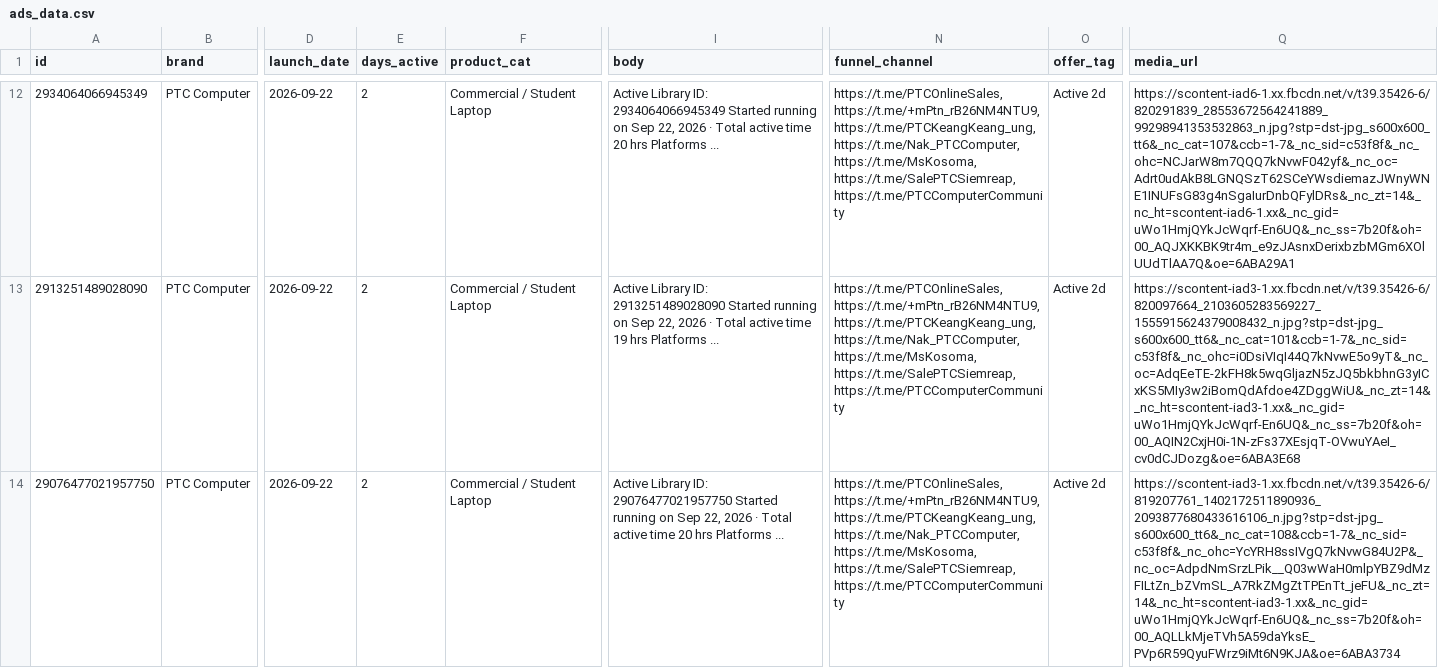
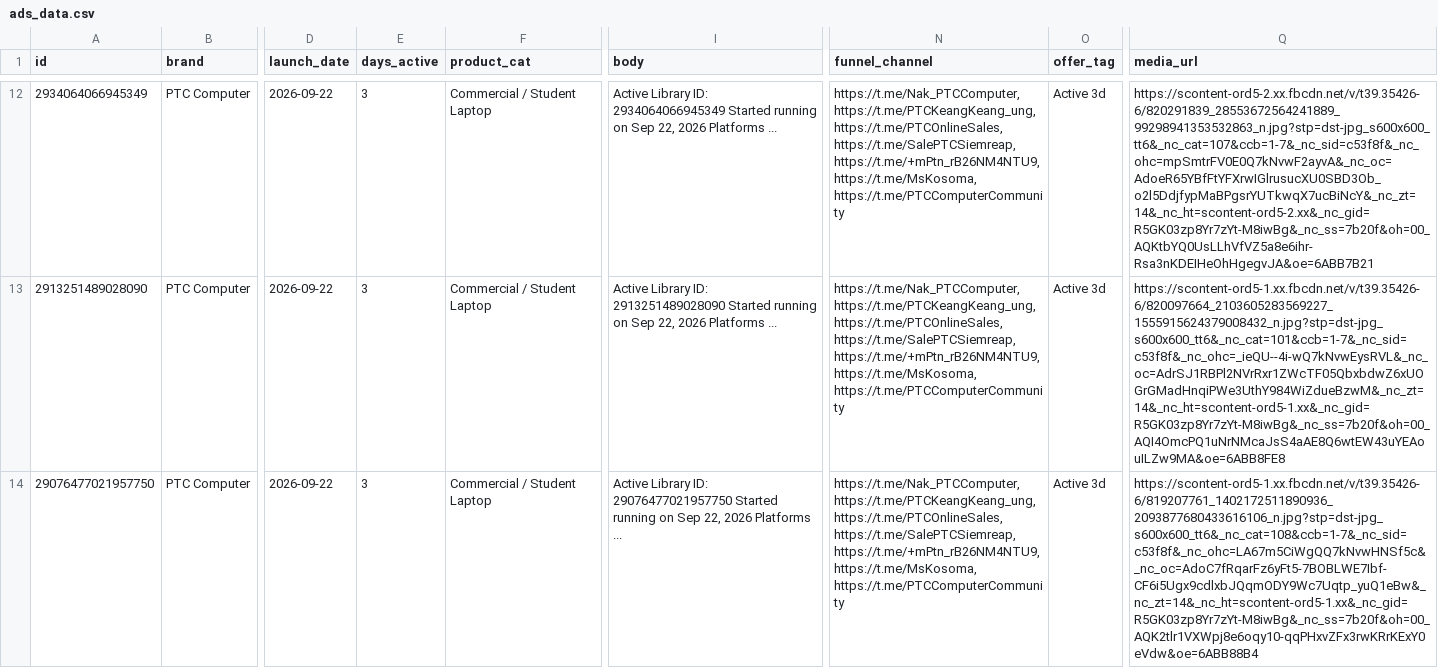
Before and after one commit to KiraDontPlay/Daily-Competitor-Intel-Scraper-2.0, a CSV file: ads_data.csv, drawn as a sheet; only a part is shown, gaps mark what is left out; the diff covers the shown part only; the diff names each change by its address in the sheet, - before the commit and + after, or states it on an @@ line.

```diff
--- a/ads_data.csv
+++ b/ads_data.csv
-E12:E14 (days_active): 2
+E12:E14 (days_active): 3
-I12 (body): …22, 2026 · Total active time 20 hrs Platforms ...
+I12 (body): …22, 2026 Platforms ...
-N12:N14 (funnel_channel): https://t.me/PTCOnlineSales, https://t.me/+mPtn_rB26NM4NTU9, https://t.me/PTCKeangKeang_ung, https://t.me/Nak_PTCComputer, https://t.me/MsKosoma, https://t.me/SalePTCSiemreap, https://t.me/PTCComputerCommunity
+N12:N14 (funnel_channel): https://t.me/Nak_PTCComputer, https://t.me/PTCKeangKeang_ung, https://t.me/PTCOnlineSales, https://t.me/SalePTCSiemreap, https://t.me/+mPtn_rB26NM4NTU9, https://t.me/MsKosoma, https://t.me/PTCComputerCommunity
-O12:O14 (offer_tag): Active 2d
+O12:O14 (offer_tag): Active 3d
-Q12 (media_url): https://scontent-iad6-1.xx.fbcdn.net/v/t39.35426-6/820291839_28553672564241889_99298941353532863_n.jpg?stp=dst-jpg_s600x600_tt6&_nc_cat=107&ccb=1-7&_nc_sid=c53f8f&_nc_ohc=NCJarW8m7QQQ7kNvwF042yf&_nc_oc=Adrt0udAkB8LGNQSzT62SCeYWsdiemazJWnyWNE1INUFsG83g4nSgaIurDnbQFylDRs&_nc_zt=14&_nc_ht=scontent-iad6-1.xx&_nc_gid=uWo1HmjQYkJcWqrf-En6UQ&_nc_ss=7b20f&oh=00_AQJXKKBK9tr4m_e9zJAsnxDerixbzbMGm6XOlUUdTlAA7Q&oe=6ABA29A1
+Q12 (media_url): https://scontent-ord5-2.xx.fbcdn.net/v/t39.35426-6/820291839_28553672564241889_99298941353532863_n.jpg?stp=dst-jpg_s600x600_tt6&_nc_cat=107&ccb=1-7&_nc_sid=c53f8f&_nc_ohc=mpSmtrFV0E0Q7kNvwF2ayvA&_nc_oc=AdoeR65YBfFtYFXrwIGlrusucXU0SBD3Ob_o2l5DdjfypMaBPgsrYUTkwqX7ucBiNcY&_nc_zt=14&_nc_ht=scontent-ord5-2.xx&_nc_gid=R5GK03zp8Yr7zYt-M8iwBg&_nc_ss=7b20f&oh=00_AQKtbYQ0UsLLhVfVZ5a8e6ihr-Rsa3nKDEIHeOhHgegvJA&oe=6ABB7B21
-I13 (body): …22, 2026 · Total active time 19 hrs Platforms ...
+I13 (body): …22, 2026 Platforms ...
-Q13 (media_url): https://scontent-iad3-1.xx.fbcdn.net/v/t39.35426-6/820097664_2103605283569227_1555915624379008432_n.jpg?stp=dst-jpg_s600x600_tt6&_nc_cat=101&ccb=1-7&_nc_sid=c53f8f&_nc_ohc=i0DsiVIqI44Q7kNvwE5o9yT&_nc_oc=AdqEeTE-2kFH8k5wqGljazN5zJQ5bkbhnG3yICxKS5MIy3w2iBomQdAfdoe4ZDggWiU&_nc_zt=14&_nc_ht=scontent-iad3-1.xx&_nc_gid=uWo1HmjQYkJcWqrf-En6UQ&_nc_ss=7b20f&oh=00_AQIN2CxjH0i-1N-zFs37XEsjqT-OVwuYAeI_cv0dCJDozg&oe=6ABA3E68
+Q13 (media_url): https://scontent-ord5-1.xx.fbcdn.net/v/t39.35426-6/820097664_2103605283569227_1555915624379008432_n.jpg?stp=dst-jpg_s600x600_tt6&_nc_cat=101&ccb=1-7&_nc_sid=c53f8f&_nc_ohc=_ieQU--4i-wQ7kNvwEysRVL&_nc_oc=AdrSJ1RBPl2NVrRxr1ZWcTF05QbxbdwZ6xUOGrGMadHnqiPWe3UthY984WiZdueBzwM&_nc_zt=14&_nc_ht=scontent-ord5-1.xx&_nc_gid=R5GK03zp8Yr7zYt-M8iwBg&_nc_ss=7b20f&oh=00_AQI4OmcPQ1uNrNMcaJsS4aAE8Q6wtEW43uYEAouILZw9MA&oe=6ABB8FE8
-I14 (body): …22, 2026 · Total active time 20 hrs Platforms ...
+I14 (body): …22, 2026 Platforms ...
-Q14 (media_url): https://scontent-iad3-1.xx.fbcdn.net/v/t39.35426-6/819207761_1402172511890936_2093877680433616106_n.jpg?stp=dst-jpg_s600x600_tt6&_nc_cat=108&ccb=1-7&_nc_sid=c53f8f&_nc_ohc=YcYRH8ssIVgQ7kNvwG84U2P&_nc_oc=AdpdNmSrzLPik__Q03wWaH0mlpYBZ9dMzFILtZn_bZVmSL_A7RkZMgZtTPEnTt_jeFU&_nc_zt=14&_nc_ht=scontent-iad3-1.xx&_nc_gid=uWo1HmjQYkJcWqrf-En6UQ&_nc_ss=7b20f&oh=00_AQLLkMjeTVh5A59daYksE_PVp6R59QyuFWrz9iMt6N9KJA&oe=6ABA3734
+Q14 (media_url): https://scontent-ord5-1.xx.fbcdn.net/v/t39.35426-6/819207761_1402172511890936_2093877680433616106_n.jpg?stp=dst-jpg_s600x600_tt6&_nc_cat=108&ccb=1-7&_nc_sid=c53f8f&_nc_ohc=LA67m5CiWgQQ7kNvwHNSf5c&_nc_oc=AdoC7fRqarFz6yFt5-7BOBLWE7Ibf-CF6i5Ugx9cdlxbJQqmODY9Wc7Uqtp_yuQ1eBw&_nc_zt=14&_nc_ht=scontent-ord5-1.xx&_nc_gid=R5GK03zp8Yr7zYt-M8iwBg&_nc_ss=7b20f&oh=00_AQK2tlr1VXWpj8e6oqy10-qqPHxvZFx3rwKRrKExY0eVdw&oe=6ABB88B4
```
Also changed, not shown: 46 edited cells elsewhere in this file, 1 other file.
